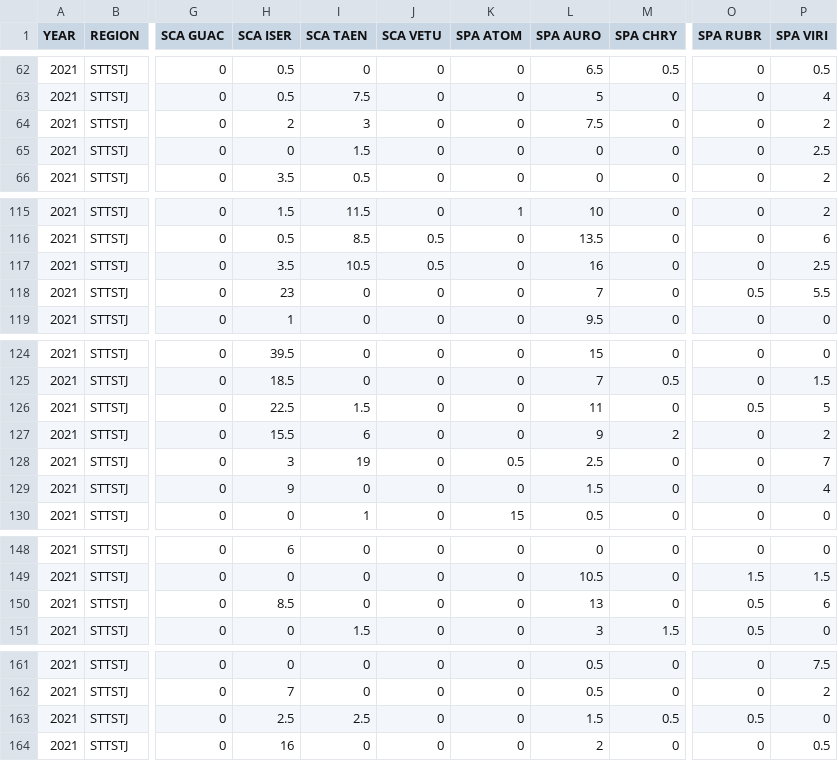
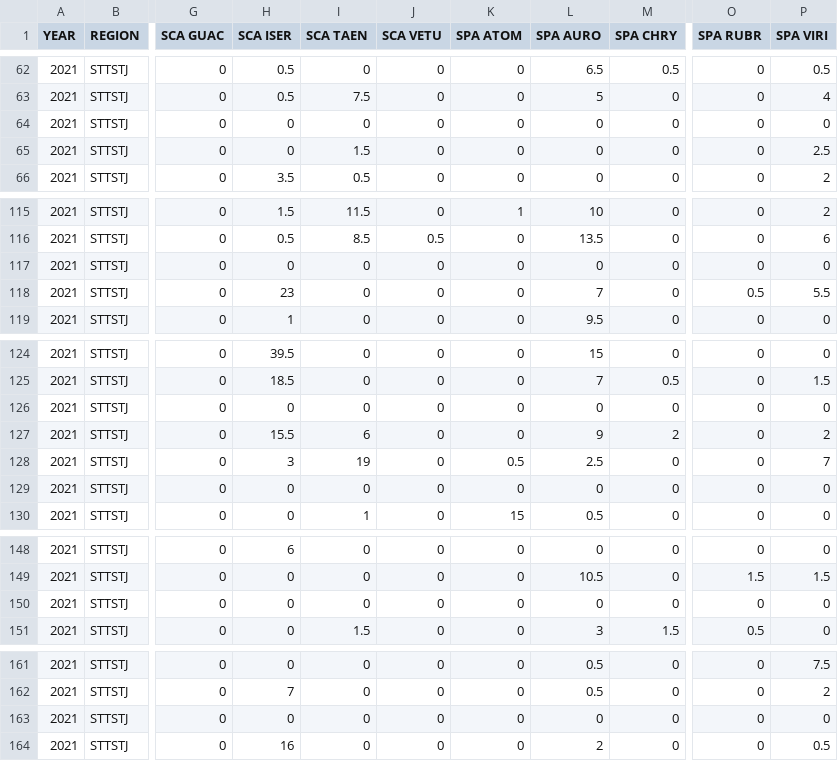
Before and after one commit to MMES-R-Course/reshaping-data-with-tidyverse, a CSV file: data/parrotfish.csv, drawn as a sheet; only a part is shown, gaps mark what is left out; the diff covers the shown part only; the diff names each change by its address in the sheet, - before the commit and + after, or states it on an @@ line.

Commit message:
edit parrotfish.csv and solutions

```diff
--- a/data/parrotfish.csv
+++ b/data/parrotfish.csv
-H64 (SCA ISER): 2
+H64 (SCA ISER): 0
-I64 (SCA TAEN): 3
+I64 (SCA TAEN): 0
-L64 (SPA AURO): 7.5
+L64 (SPA AURO): 0
-P64 (SPA VIRI): 2
+P64 (SPA VIRI): 0
-H117 (SCA ISER): 3.5
+H117 (SCA ISER): 0
-I117 (SCA TAEN): 10.5
+I117 (SCA TAEN): 0
-J117 (SCA VETU): 0.5
+J117 (SCA VETU): 0
-L117 (SPA AURO): 16
+L117 (SPA AURO): 0
-P117 (SPA VIRI): 2.5
+P117 (SPA VIRI): 0
-H126 (SCA ISER): 22.5
+H126 (SCA ISER): 0
-I126 (SCA TAEN): 1.5
+I126 (SCA TAEN): 0
-L126 (SPA AURO): 11
+L126 (SPA AURO): 0
-O126 (SPA RUBR): 0.5
+O126 (SPA RUBR): 0
-P126 (SPA VIRI): 5
+P126 (SPA VIRI): 0
-H129 (SCA ISER): 9
+H129 (SCA ISER): 0
-L129 (SPA AURO): 1.5
+L129 (SPA AURO): 0
-P129 (SPA VIRI): 4
+P129 (SPA VIRI): 0
-H150 (SCA ISER): 8.5
+H150 (SCA ISER): 0
-L150 (SPA AURO): 13
+L150 (SPA AURO): 0
-O150 (SPA RUBR): 0.5
+O150 (SPA RUBR): 0
-P150 (SPA VIRI): 6
+P150 (SPA VIRI): 0
-H163 (SCA ISER): 2.5
+H163 (SCA ISER): 0
-I163 (SCA TAEN): 2.5
+I163 (SCA TAEN): 0
-L163 (SPA AURO): 1.5
+L163 (SPA AURO): 0
-M163 (SPA CHRY): 0.5
+M163 (SPA CHRY): 0
-O163 (SPA RUBR): 0.5
+O163 (SPA RUBR): 0
```
Also changed, not shown: 3 edited cells elsewhere in this file, 3 other files.
